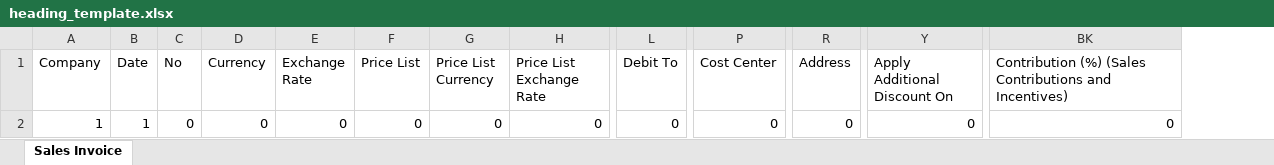
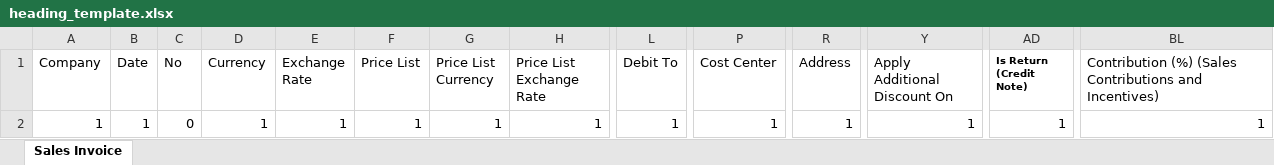
Before and after one commit to osama1998H/script-sales-invoices, an Excel workbook: heading_template.xlsx, sheet Sales Invoice, drawn as a sheet; only a part is shown, gaps mark what is left out; values as stored, in another font and other column widths than the file's, no borders; addresses are those after the commit; the diff names each change by its address in the sheet, - before the commit and + after, or states it on an @@ line.

```diff
--- a/heading_template.xlsx (sheet Sales Invoice)
+++ b/heading_template.xlsx (sheet Sales Invoice)
+column AD (Is Return (Credit Note)), row 2: 1
-D2 (Currency): 0
+D2 (Currency): 1
-E2 (Exchange Rate): 0
+E2 (Exchange Rate): 1
-F2 (Price List): 0
+F2 (Price List): 1
-G2 (Price List Currency): 0
+G2 (Price List Currency): 1
-H2 (Price List Exchange Rate): 0
+H2 (Price List Exchange Rate): 1
-L2 (Debit To): 0
+L2 (Debit To): 1
-P2 (Cost Center): 0
+P2 (Cost Center): 1
-R2 (Address): 0
+R2 (Address): 1
-Y2 (Apply Additional Discount On): 0
+Y2 (Apply Additional Discount On): 1
-BL2: 0
+BL2: 1
```
Also changed, not shown: 2 other files.
